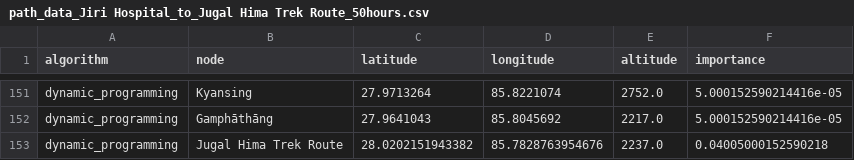
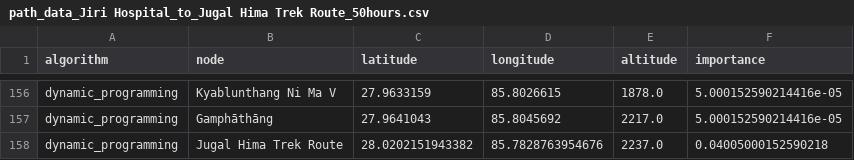
Before and after one commit to sahrohit/trekking-route-planner, a CSV file: dataset/result/path_data_Jiri Hospital_to_Jugal Hima Trek Route_50hours.csv, drawn as a sheet; only a part is shown, gaps mark what is left out; addresses are those after the commit; the diff covers the shown part only; the diff names each change by its address in the sheet, - before the commit and + after, or states it on an @@ line.

```diff
--- a/dataset/result/path_data_Jiri Hospital_to_Jugal Hima Trek Route_50hours.csv
+++ b/dataset/result/path_data_Jiri Hospital_to_Jugal Hima Trek Route_50hours.csv
-B156 (node): Kyansing
+B156 (node): Kyablunthang Ni Ma V
-C156 (latitude): 27.9713264
+C156 (latitude): 27.9633159
-D156 (longitude): 85.8221074
+D156 (longitude): 85.8026615
-E156 (altitude): 2752.0
+E156 (altitude): 1878.0
```
Also changed, not shown: 13 added rows, 8 removed rows, 5 moved rows and 28 edited cells elsewhere in this file, 19 other files.
